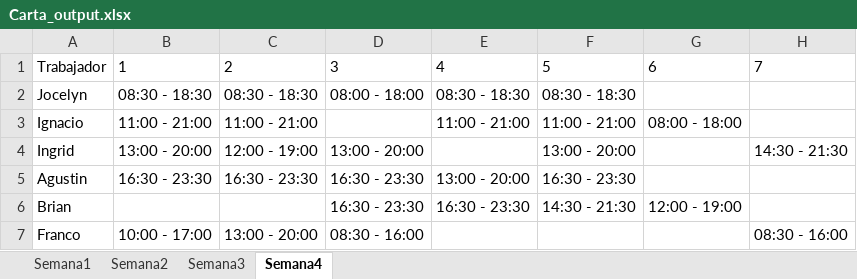
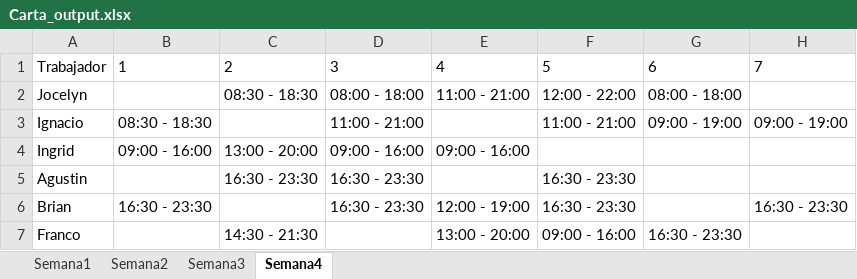
Before and after one commit to mgonzaleh10/proyecto-t, an Excel workbook: Backend/python/Carta_output.xlsx, sheet Semana4, drawn as a sheet; only a part is shown; values as stored, in another font and other column widths than the file's, no borders; the diff covers the shown part only; the diff names each change by its address in the sheet, - before the commit and + after, or states it on an @@ line.

```diff
--- a/Backend/python/Carta_output.xlsx (sheet Semana4)
+++ b/Backend/python/Carta_output.xlsx (sheet Semana4)
-B2: 08:30 - 18:30
+B2: (empty)
-E2: 08:30 - 18:30
+E2: 11:00 - 21:00
-F2: 08:30 - 18:30
+F2: 12:00 - 22:00
-G2: (empty)
+G2: 08:00 - 18:00
-B3: 11:00 - 21:00
+B3: 08:30 - 18:30
-C3: 11:00 - 21:00
+C3: (empty)
-D3: (empty)
+D3: 11:00 - 21:00
-E3: 11:00 - 21:00
+E3: (empty)
-G3: 08:00 - 18:00
+G3: 09:00 - 19:00
-H3: (empty)
+H3: 09:00 - 19:00
-B4: 13:00 - 20:00
+B4: 09:00 - 16:00
-C4: 12:00 - 19:00
+C4: 13:00 - 20:00
-D4: 13:00 - 20:00
+D4: 09:00 - 16:00
-E4: (empty)
+E4: 09:00 - 16:00
-F4: 13:00 - 20:00
+F4: (empty)
-H4: 14:30 - 21:30
+H4: (empty)
-B5: 16:30 - 23:30
+B5: (empty)
-E5: 13:00 - 20:00
+E5: (empty)
-B6: (empty)
+B6: 16:30 - 23:30
-E6: 16:30 - 23:30
+E6: 12:00 - 19:00
-F6: 14:30 - 21:30
+F6: 16:30 - 23:30
-G6: 12:00 - 19:00
+G6: (empty)
-H6: (empty)
+H6: 16:30 - 23:30
-B7: 10:00 - 17:00
+B7: (empty)
-C7: 13:00 - 20:00
+C7: 14:30 - 21:30
-D7: 08:30 - 16:00
+D7: (empty)
-E7: (empty)
+E7: 13:00 - 20:00
-F7: (empty)
+F7: 09:00 - 16:00
-G7: (empty)
+G7: 16:30 - 23:30
-H7: 08:30 - 16:00
+H7: (empty)
```
Also changed, not shown: 1 added row, 1 removed row and 47 edited cells elsewhere in this sheet, sheet Semana2, sheet Semana3, sheet Semana1, Backend/python/Datos_v8.xlsx, 9 other files.
